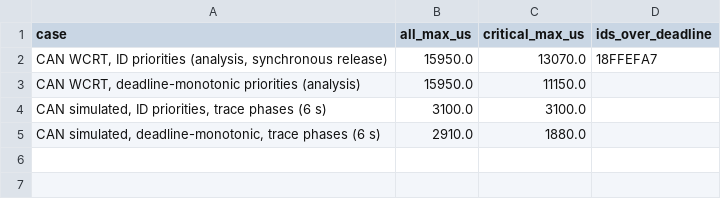
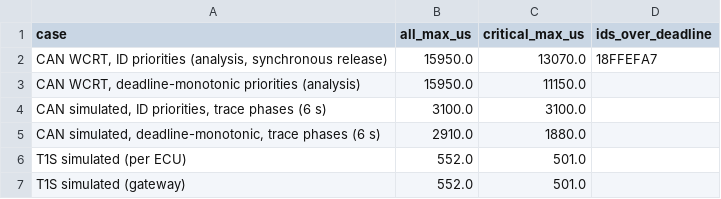
Before and after one commit to hartmannjonatan/zonal-ivn-tsn, a CSV file: simulations/zonal/t1s_results/can_vs_t1s_summary_dbc.csv, drawn as a sheet.

```diff
--- a/simulations/zonal/t1s_results/can_vs_t1s_summary_dbc.csv
+++ b/simulations/zonal/t1s_results/can_vs_t1s_summary_dbc.csv
@@ -5 +5,3 @@ case,all_max_us,critical_max_us,ids_over_deadline
 "CAN simulated, deadline-monotonic, trace phases (6 s)",2910.0,1880.0,
+T1S simulated (per ECU),552.0,501.0,
+T1S simulated (gateway),552.0,501.0,
```
Also changed, not shown: simulations/zonal/t1s_results/can_vs_t1s_summary_dbcfull.csv, 7 other files.
